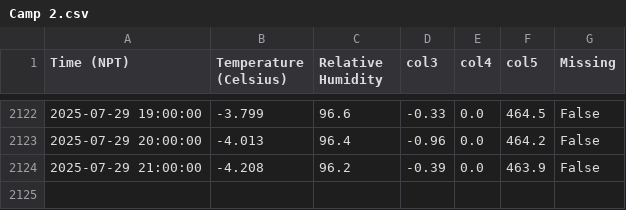
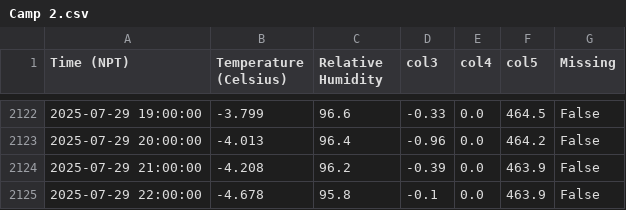
Before and after one commit to G-w-e-n-d-o-l-y-n/MetData_, a CSV file: Camp 2.csv, drawn as a sheet; only a part is shown, gaps mark what is left out; the diff names each change by its address in the sheet, - before the commit and + after, or states it on an @@ line.

```diff
--- a/Camp 2.csv
+++ b/Camp 2.csv
+row 2125: 2025-07-29 22:00:00 | -4.678 | 95.8 | -0.1 | 0.0 | 463.9 | False
```
Also changed, not shown: 4 other files.
